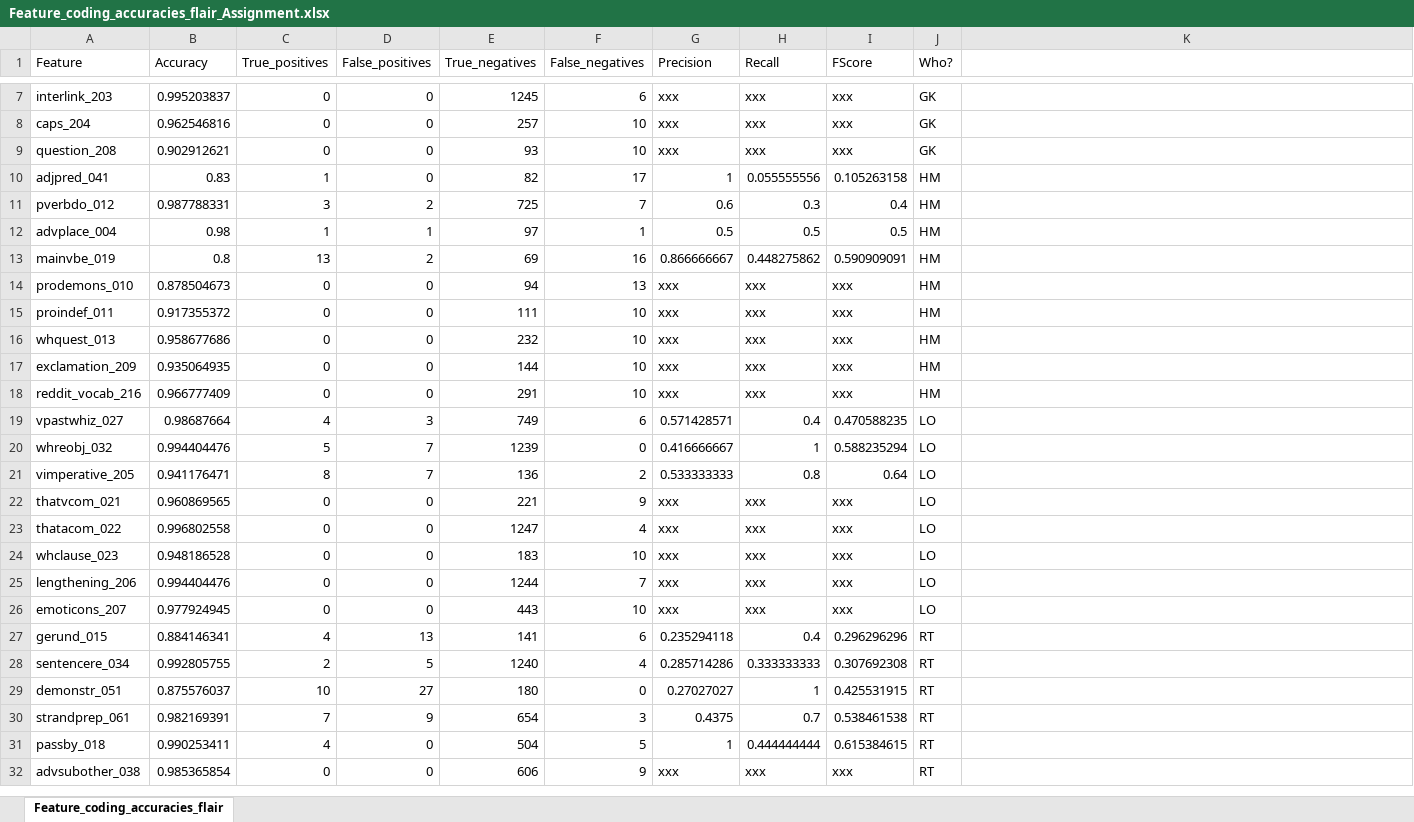
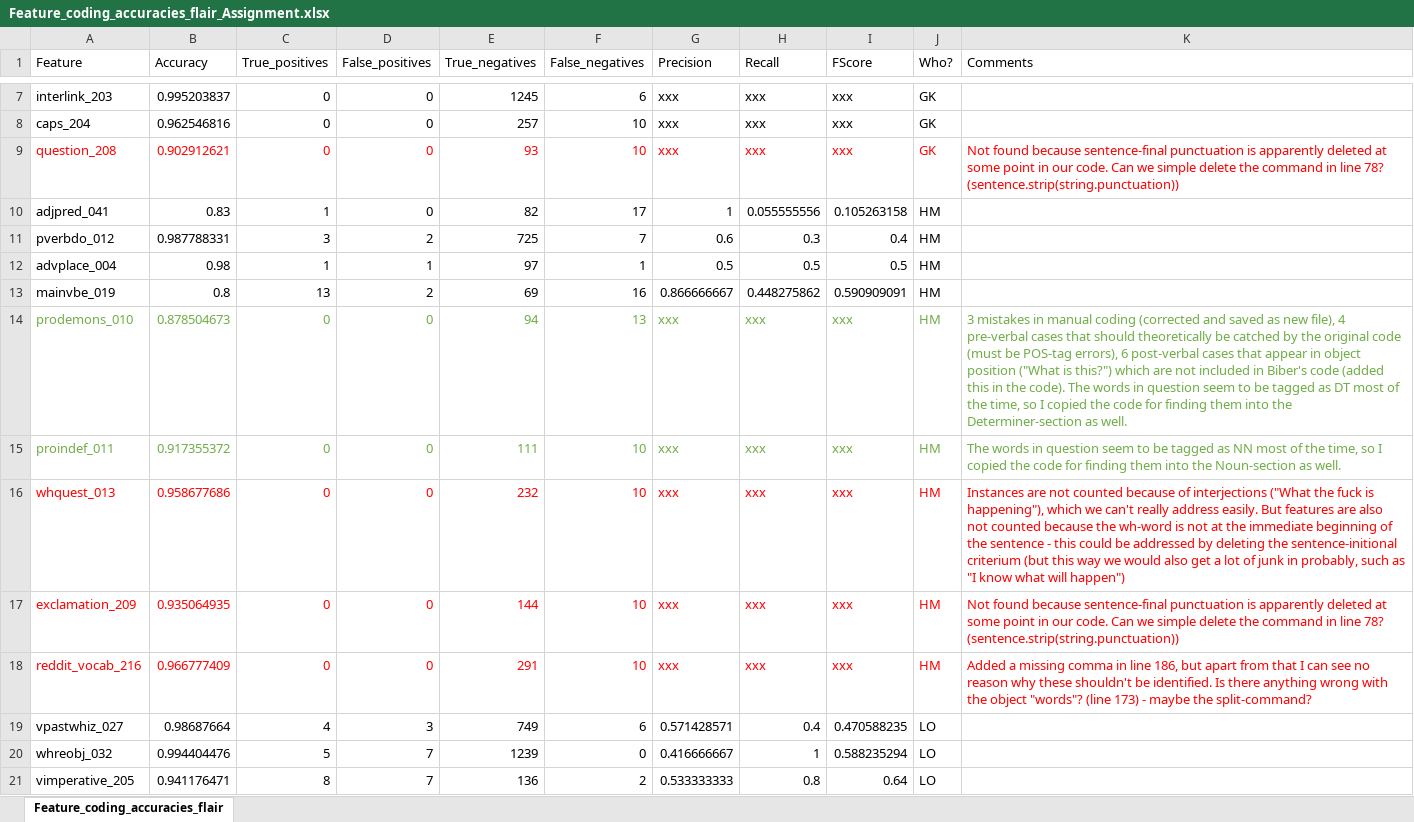
Before and after one commit to PythonGoesReddit/Reddit_MDA, an Excel workbook: Feature_coding_accuracies_flair_Assignment.xlsx, sheet Feature_coding_accuracies_flair, drawn as a sheet; only a part is shown, gaps mark what is left out; the shorter side is filled out with more unchanged rows; values as stored, in another font and other column widths than the file's, no borders; the diff names each change by its address in the sheet, - before the commit and + after, or states it on an @@ line.

Commit message:
Started checking the feature identification
For some reason I couln't edit the Jupyter Notebook in my browser. Sorry if I messed anything up by opening the Reddit-MDA file in my local Spyder application again...

```diff
--- a/Feature_coding_accuracies_flair_Assignment.xlsx (sheet Feature_coding_accuracies_flair)
+++ b/Feature_coding_accuracies_flair_Assignment.xlsx (sheet Feature_coding_accuracies_flair)
-K1: (empty)
+K1: Comments
-A9:J9 text colour: black
+A9:J9 text colour: #FF0000
-K9 (Comments): (empty)
+K9 (Comments): Not found because sentence-final punctuation is apparently deleted at some point in our code. Can we simple delete the command in line 78? (sentence.strip(string.punctuation))
-A14:J15 text colour: black
+A14:J15 text colour: #70AD47
-K14 (Comments): (empty)
+K14 (Comments): 3 mistakes in manual coding (corrected and saved as new file), 4 pre-verbal cases that should theoretically be catched by the original code (must be POS-tag errors), 6 post-verbal cases that appear in object position ("What is this?") which are not included in Biber's code (added this in the code). The words in question seem to be tagged as DT most of the time, so I copied the code for finding them into the Determiner-section as well.
-K15 (Comments): (empty)
+K15 (Comments): The words in question seem to be tagged as NN most of the time, so I copied the code for finding them into the Noun-section as well.
-A16:J18 text colour: black
+A16:J18 text colour: #FF0000
-K16 (Comments): (empty)
+K16 (Comments): Instances are not counted because of interjections ("What the fuck is happening"), which we can't really address easily. But features are also not counted because the wh-word is not at the immediate beginning of the sentence - this could be addressed by deleting the sentence-initional criterium (but this way we would also get a lot of junk in probably, such as "I know what will happen")
-K17 (Comments): (empty)
+K17 (Comments): Not found because sentence-final punctuation is apparently deleted at some point in our code. Can we simple delete the command in line 78? (sentence.strip(string.punctuation))
-K18 (Comments): (empty)
+K18 (Comments): Added a missing comma in line 186, but apart from that I can see no reason why these shouldn't be identified. Is there anything wrong with the object "words"? (line 173) - maybe the split-command?
```
Also changed, not shown: 2 other files.
